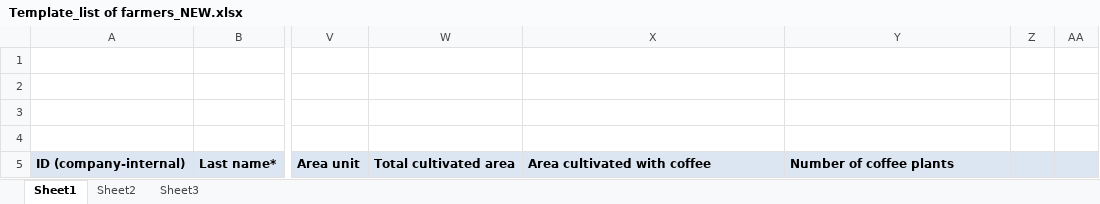
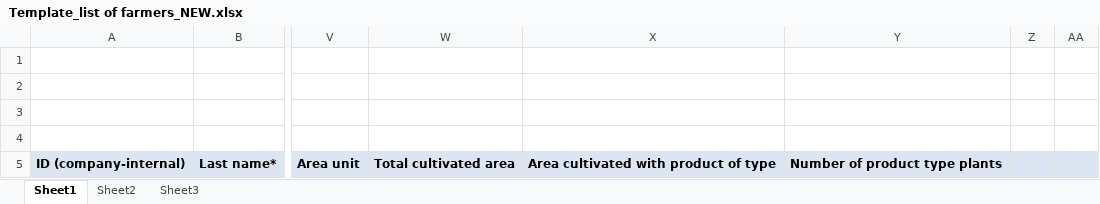
Before and after one commit to INATrace/fe, an Excel workbook: src/assets/farmer-import/Template_list of farmers_NEW.xlsx, sheet Sheet1, drawn as a sheet; only a part is shown, gaps mark what is left out; values as stored, in another font and other column widths than the file's, no borders; the diff names each change by its address in the sheet, - before the commit and + after, or states it on an @@ line.

Commit message:
Updated farmer import template

```diff
--- a/src/assets/farmer-import/Template_list of farmers_NEW.xlsx (sheet Sheet1)
+++ b/src/assets/farmer-import/Template_list of farmers_NEW.xlsx (sheet Sheet1)
-X5: Area cultivated with coffee
+X5: Area cultivated with product of type
-Y5: Number of coffee plants
+Y5: Number of product type plants
```
